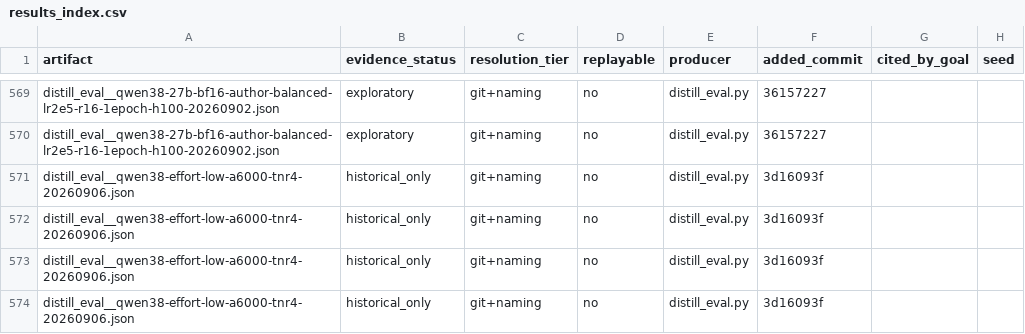
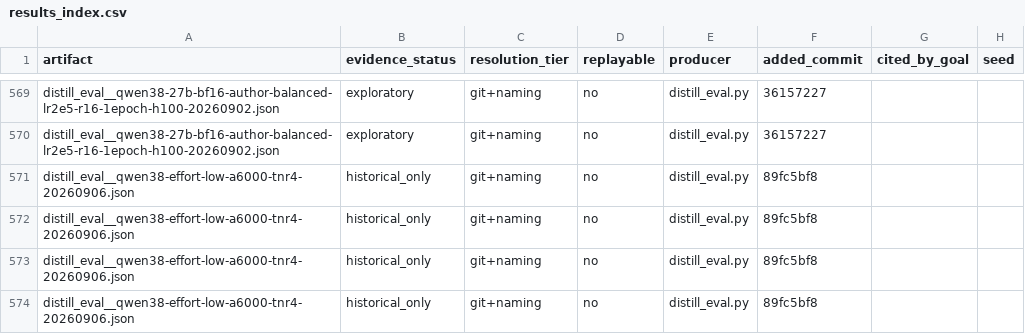
Before and after one commit to on22s/alexandria-audiobook2, a CSV file: results_index.csv, drawn as a sheet; only a part is shown, gaps mark what is left out; the diff covers the shown part only; the diff names each change by its address in the sheet, - before the commit and + after, or states it on an @@ line.

```diff
--- a/results_index.csv
+++ b/results_index.csv
-F571:F574 (added_commit): 3d16093f
+F571:F574 (added_commit): 89fc5bf8
```
Also changed, not shown: 64 edited cells elsewhere in this file, 6 other files.
